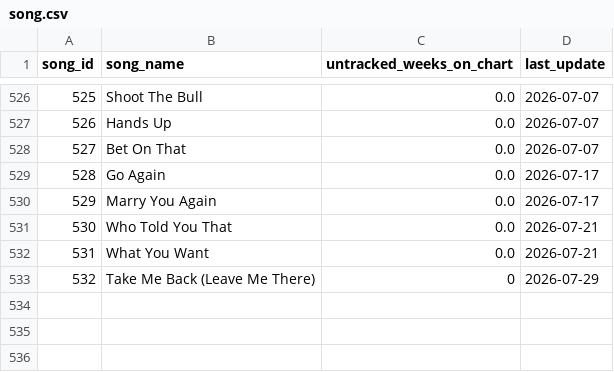
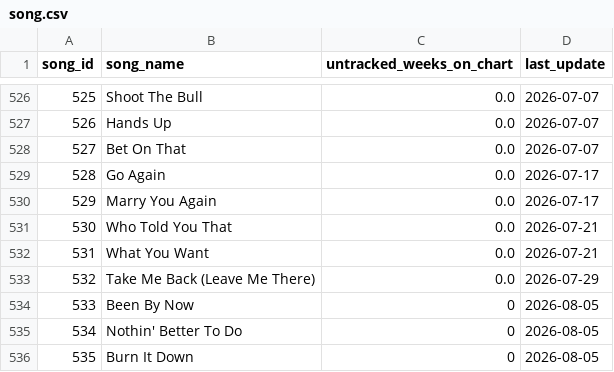
Before and after one commit to jwmanahan/billboard, a CSV file: source_data/song.csv, drawn as a sheet; only a part is shown, gaps mark what is left out.

```diff
--- a/source_data/song.csv
+++ b/source_data/song.csv
@@ -532,2 +532,5 @@ song_id,song_name,untracked_weeks_on_chart,last_update
 531,What You Want,0.0,2026-07-21
-532,Take Me Back (Leave Me There),0,2026-07-29
+532,Take Me Back (Leave Me There),0.0,2026-07-29
+533,Been By Now,0,2026-08-05
+534,Nothin' Better To Do,0,2026-08-05
+535,Burn It Down,0,2026-08-05
```
Also changed, not shown: source_data/artist.csv, source_data/billboard_ranking.csv, 4 other files.
